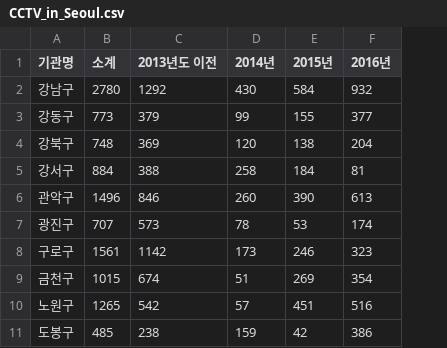
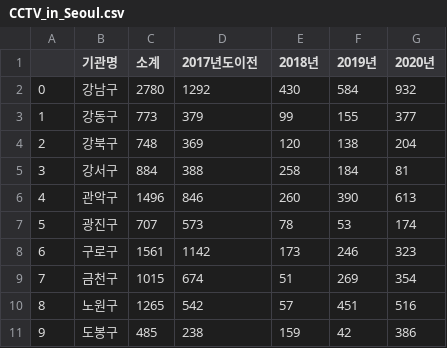
Before and after one commit to HaesunByun/common, a CSV file: data/CCTV_in_Seoul.csv, drawn as a sheet; only a part is shown; addresses are those after the commit; the diff names each change by its address in the sheet, - before the commit and + after, or states it on an @@ line.

Commit message:
Add files via upload

```diff
--- a/data/CCTV_in_Seoul.csv
+++ b/data/CCTV_in_Seoul.csv
+column A, rows 2-11: 0 | 1 | 2 | 3 | 4 | 5 | 6 | 7 | 8 | 9
-D1: 2013년도 이전
+D1: 2017년도이전
-E1: 2014년
+E1: 2018년
-F1: 2015년
+F1: 2019년
-G1: 2016년
+G1: 2020년
```
